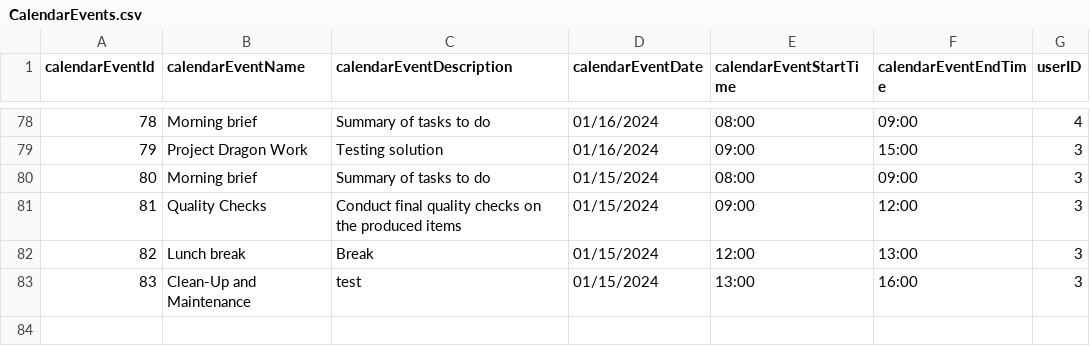
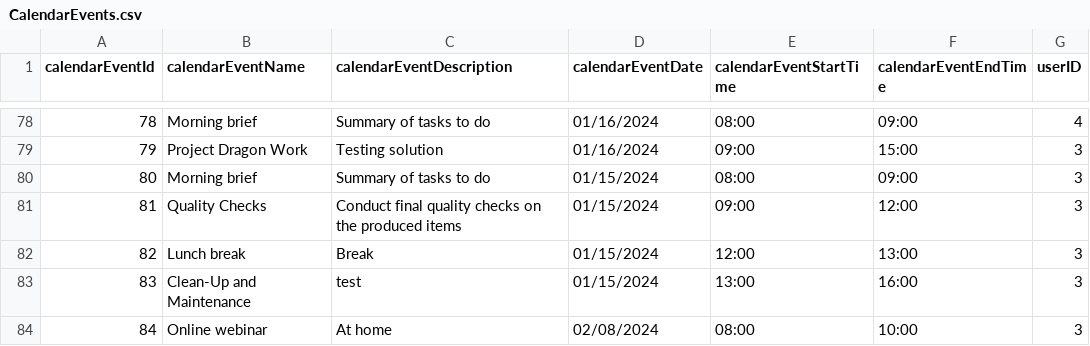
Before and after one commit to infoshareacademy/jcszr11-WeCSharp, a CSV file: Schedulist/CalendarEvents.csv, drawn as a sheet; only a part is shown, gaps mark what is left out; the diff names each change by its address in the sheet, - before the commit and + after, or states it on an @@ line.

```diff
--- a/Schedulist/CalendarEvents.csv
+++ b/Schedulist/CalendarEvents.csv
+row 84: 84 | Online webinar | At home | 02/08/2024 | 08:00 | 10:00 | 3
```
Also changed, not shown: Schedulist/WorkModes.csv, 2 other files.
